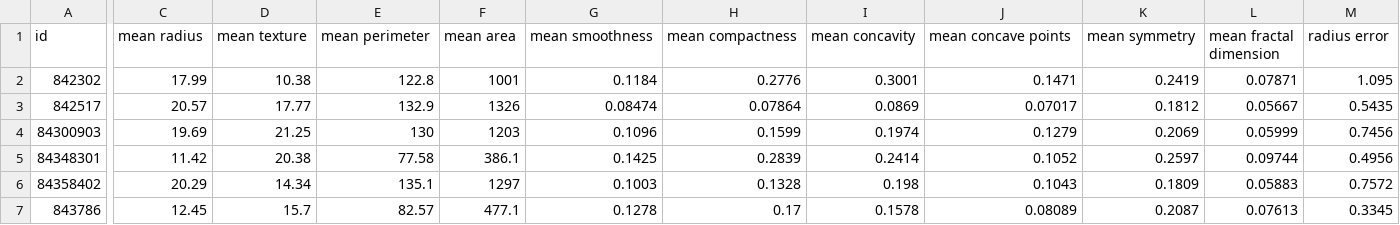
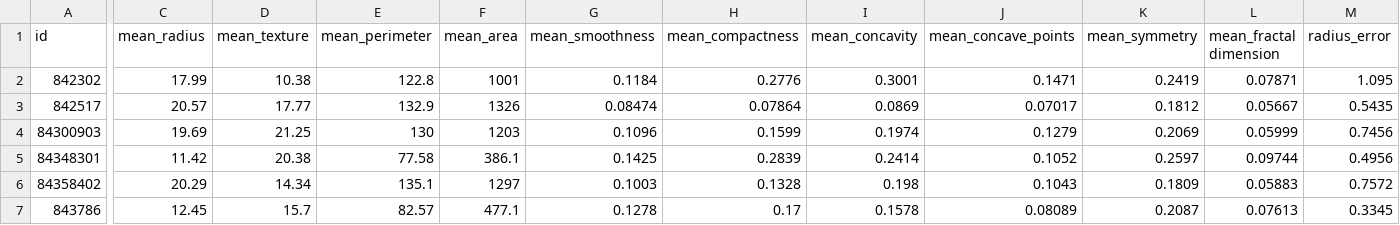
Before and after one commit to nmimoto/nmimoto.github.io, a CSV file: datasets/BCancer.csv, drawn as a sheet; only a part is shown, gaps mark what is left out; the diff covers the shown part only; the diff names each change by its address in the sheet, - before the commit and + after, or states it on an @@ line.

Commit message:
Add files via upload

```diff
--- a/datasets/BCancer.csv
+++ b/datasets/BCancer.csv
-C1: mean radius
+C1: mean_radius
-D1: mean texture
+D1: mean_texture
-E1: mean perimeter
+E1: mean_perimeter
-F1: mean area
+F1: mean_area
-G1: mean smoothness
+G1: mean_smoothness
-H1: mean compactness
+H1: mean_compactness
-I1: mean concavity
+I1: mean_concavity
-J1: mean concave points
+J1: mean_concave_points
-K1: mean symmetry
+K1: mean_symmetry
-L1: mean fractal dimension
+L1: mean_fractal dimension
-M1: radius error
+M1: radius_error
```
Also changed, not shown: 19 edited cells elsewhere in this file.
